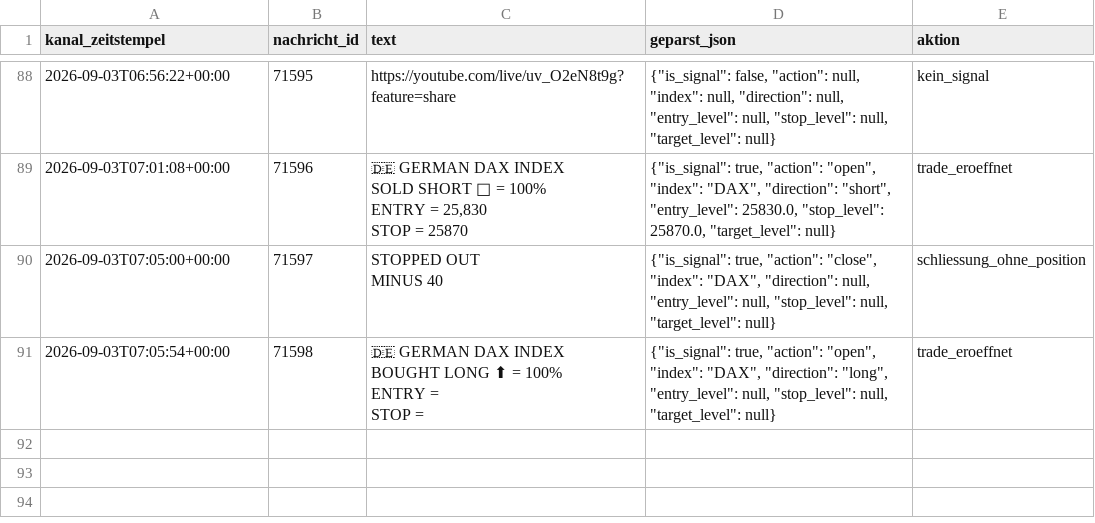
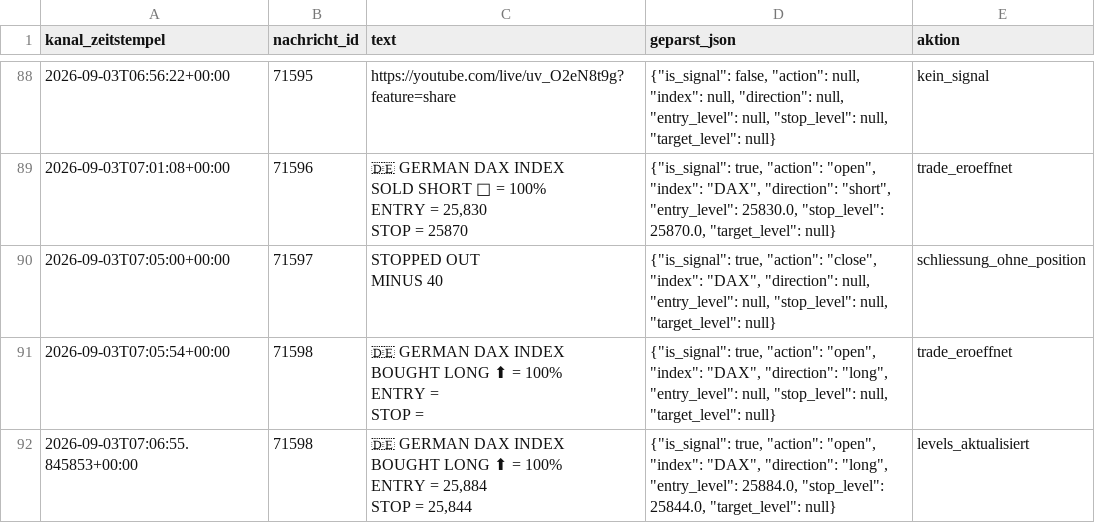
Before and after one commit to JonathanSube/trading-bot, a CSV file: signal_channel_log.csv, drawn as a sheet; only a part is shown, gaps mark what is left out; ↵ is a line break in a cell; the diff names each change by its address in the sheet, - before the commit and + after, or states it on an @@ line.

```diff
--- a/signal_channel_log.csv
+++ b/signal_channel_log.csv
+row 92: 2026-09-03T07:06:55.845853+00:00 | 71598 | 🇩🇪 GERMAN DAX INDEX ↵ BOUGHT LONG ⬆ = 100% ↵ ENTRY = 25,884 ↵ STOP = 25,844 | {"is_signal": true, "action": "open", "index": "DAX", "direction": "long", "entry_level": 25884.0, "stop_level": 25844.0, "target_level": null} | levels_aktualisiert
```
Also changed, not shown: 1 other file.
